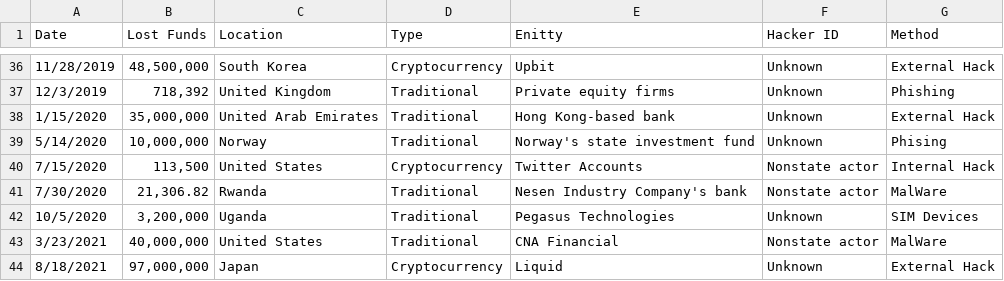
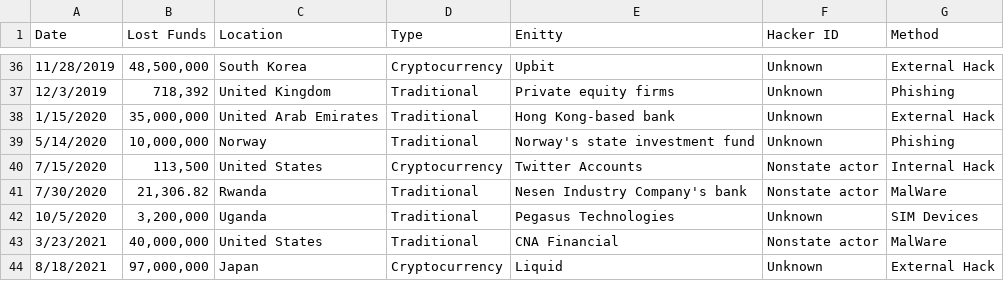
Before and after one commit to GammaHD/Project-1, a CSV file: Resources/Stolen_Funds.csv, drawn as a sheet; only a part is shown, gaps mark what is left out; the diff covers the shown part only.

```diff
--- a/Resources/Stolen_Funds.csv
+++ b/Resources/Stolen_Funds.csv
@@ -38,3 +38,3 @@
 1/15/2020,"35,000,000",United Arab Emirates,Traditional,Hong Kong-based bank,Unknown,External Hack
-5/14/2020,"10,000,000",Norway,Traditional,Norway's state investment fund,Unknown,Phising
+5/14/2020,"10,000,000",Norway,Traditional,Norway's state investment fund,Unknown,Phishing
 7/15/2020,"113,500",United States,Cryptocurrency,Twitter Accounts,Nonstate actor,Internal Hack
```
Also changed, not shown: 16 edited cells elsewhere in this file, 3 other files.
